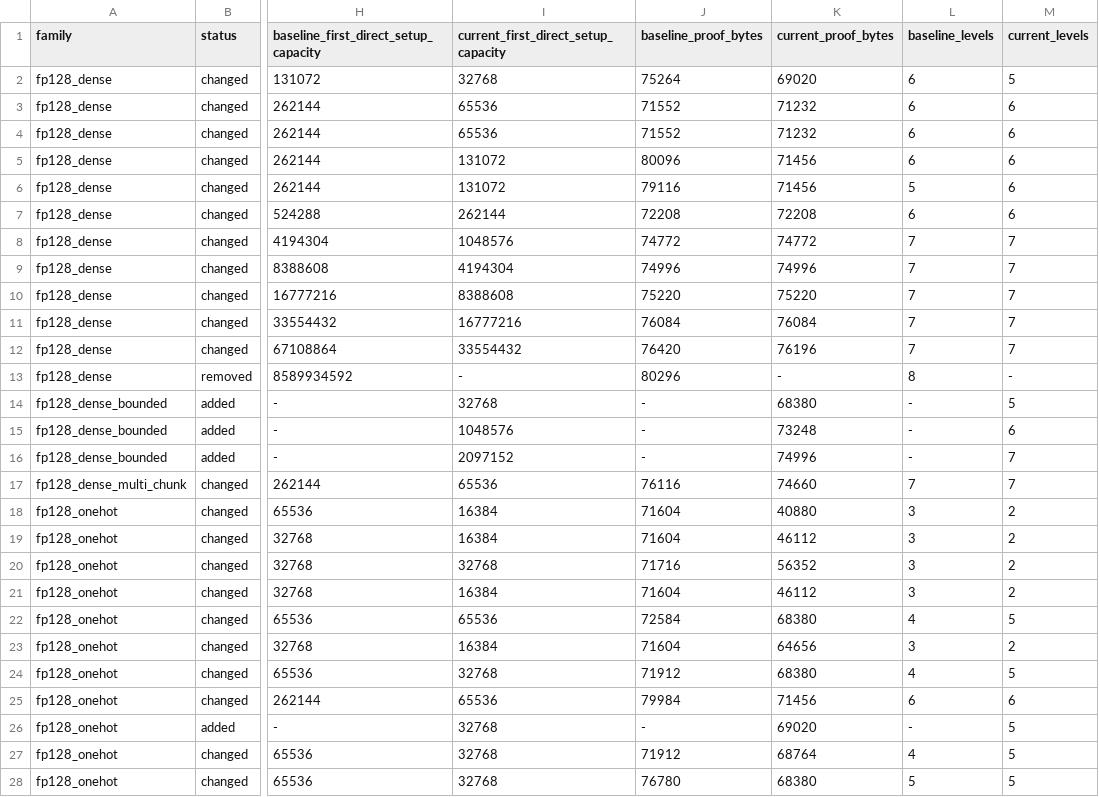
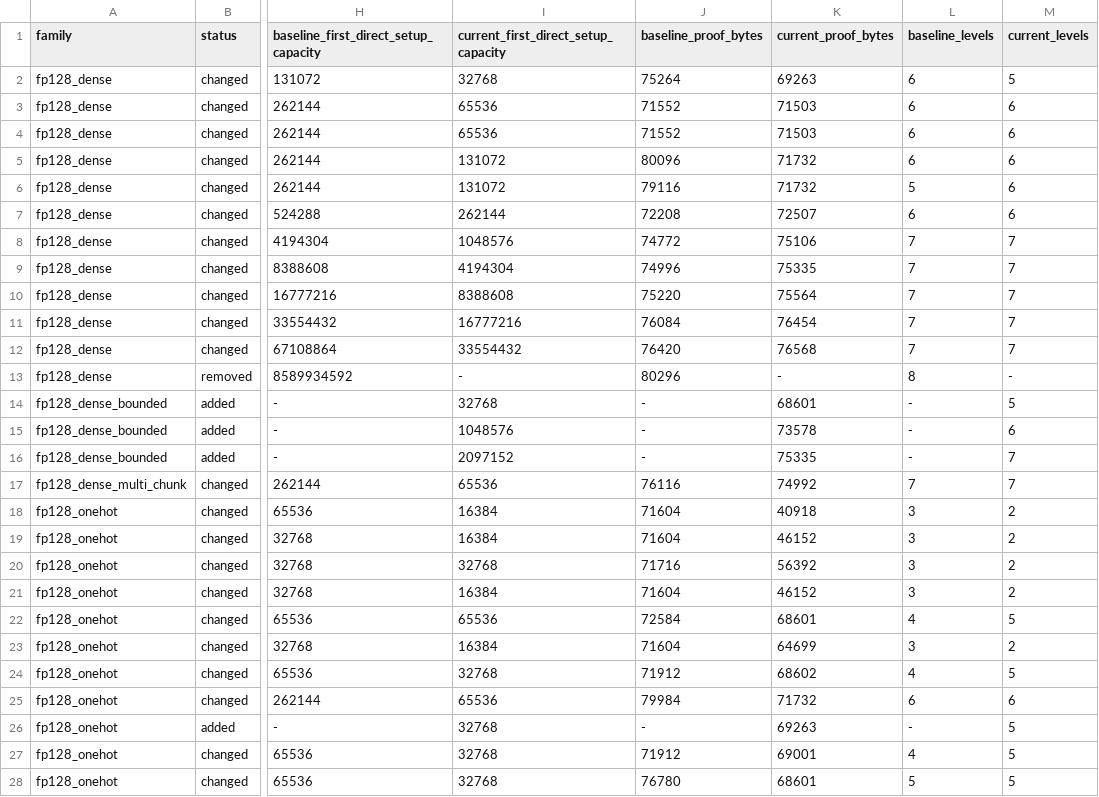
Before and after one commit to LayerZero-Labs/akita, a TSV file: specs/evidence/subring-coefficient-packing/comparison.tsv, drawn as a sheet; only a part is shown, gaps mark what is left out; the diff covers the shown part only; the diff names each change by its address in the sheet, - before the commit and + after, or states it on an @@ line.

Commit message:
fix(planner): refresh grinding catalog evidence
Regenerate the checked catalog snapshots with the exact CI command so proof bytes include the packed grinding nonce stream. Update catalog tests to use the current grouped parameter API and keep their changed-row fixture valid under grinding-plan pricing.

```diff
--- a/specs/evidence/subring-coefficient-packing/comparison.tsv
+++ b/specs/evidence/subring-coefficient-packing/comparison.tsv
-K2 (current_proof_bytes): 69020
+K2 (current_proof_bytes): 69263
-K3:K4 (current_proof_bytes): 71232
+K3:K4 (current_proof_bytes): 71503
-K5:K6 (current_proof_bytes): 71456
+K5:K6 (current_proof_bytes): 71732
-K7 (current_proof_bytes): 72208
+K7 (current_proof_bytes): 72507
-K8 (current_proof_bytes): 74772
+K8 (current_proof_bytes): 75106
-K9 (current_proof_bytes): 74996
+K9 (current_proof_bytes): 75335
-K10 (current_proof_bytes): 75220
+K10 (current_proof_bytes): 75564
-K11 (current_proof_bytes): 76084
+K11 (current_proof_bytes): 76454
-K12 (current_proof_bytes): 76196
+K12 (current_proof_bytes): 76568
-K14 (current_proof_bytes): 68380
+K14 (current_proof_bytes): 68601
-K15 (current_proof_bytes): 73248
+K15 (current_proof_bytes): 73578
-K16 (current_proof_bytes): 74996
+K16 (current_proof_bytes): 75335
-K17 (current_proof_bytes): 74660
+K17 (current_proof_bytes): 74992
-K18 (current_proof_bytes): 40880
+K18 (current_proof_bytes): 40918
-K19 (current_proof_bytes): 46112
+K19 (current_proof_bytes): 46152
-K20 (current_proof_bytes): 56352
+K20 (current_proof_bytes): 56392
-K21 (current_proof_bytes): 46112
+K21 (current_proof_bytes): 46152
-K22 (current_proof_bytes): 68380
+K22 (current_proof_bytes): 68601
-K23 (current_proof_bytes): 64656
+K23 (current_proof_bytes): 64699
-K24 (current_proof_bytes): 68380
+K24 (current_proof_bytes): 68602
-K25 (current_proof_bytes): 71456
+K25 (current_proof_bytes): 71732
-K26 (current_proof_bytes): 69020
+K26 (current_proof_bytes): 69263
-K27 (current_proof_bytes): 68764
+K27 (current_proof_bytes): 69001
-K28 (current_proof_bytes): 68380
+K28 (current_proof_bytes): 68601
```
Also changed, not shown: 67 edited cells elsewhere in this file, specs/evidence/subring-coefficient-packing/head.tsv, 1 other file.
